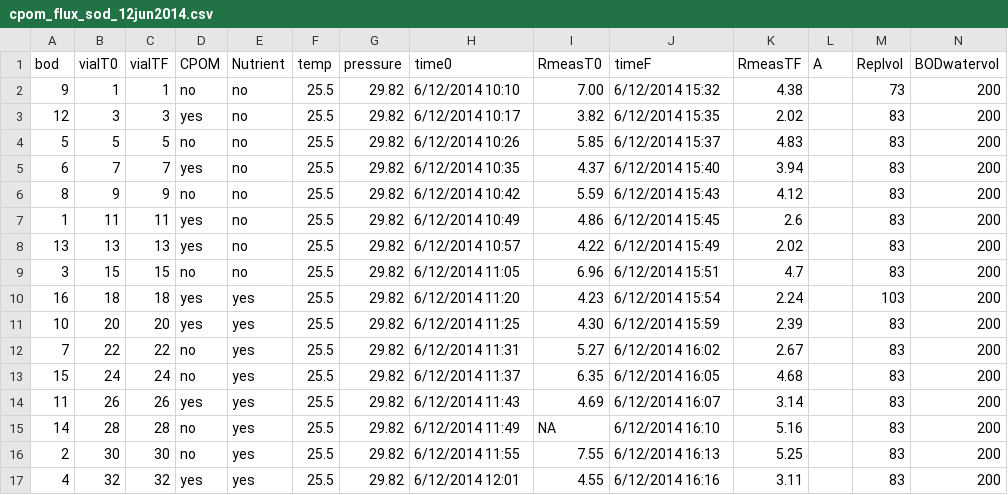
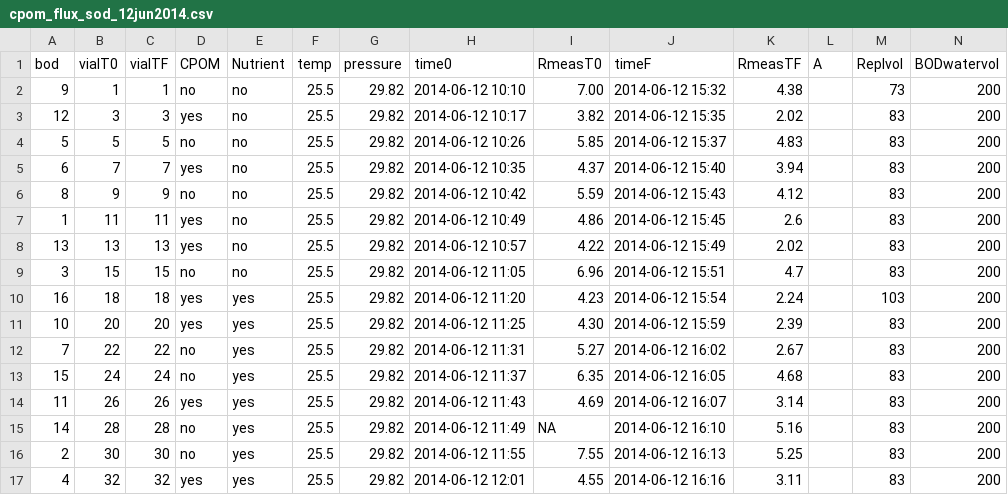
Before and after one commit to KennyPeanuts/pond_diversity_fcn, a CSV file: lab_notebook_entries/data_analysis/data/cpom_flux_sod_12jun2014.csv, drawn as a sheet.

```diff
--- a/lab_notebook_entries/data_analysis/data/cpom_flux_sod_12jun2014.csv
+++ b/lab_notebook_entries/data_analysis/data/cpom_flux_sod_12jun2014.csv
@@ -1,17 +1,17 @@
 bod,vialT0,vialTF,CPOM,Nutrient,temp,pressure,time0,RmeasT0,timeF,RmeasTF,A,Replvol,BODwatervol
-9,1,1,no,no,25.5,29.82,6/12/2014 10:10,7.00,6/12/2014 15:32,4.38,,73,200
-12,3,3,yes,no,25.5,29.82,6/12/2014 10:17,3.82,6/12/2014 15:35,2.02,,83,200
-5,5,5,no,no,25.5,29.82,6/12/2014 10:26,5.85,6/12/2014 15:37,4.83,,83,200
-6,7,7,yes,no,25.5,29.82,6/12/2014 10:35,4.37,6/12/2014 15:40,3.94,,83,200
-8,9,9,no,no,25.5,29.82,6/12/2014 10:42,5.59,6/12/2014 15:43,4.12,,83,200
-1,11,11,yes,no,25.5,29.82,6/12/2014 10:49,4.86,6/12/2014 15:45,2.6,,83,200
-13,13,13,yes,no,25.5,29.82,6/12/2014 10:57,4.22,6/12/2014 15:49,2.02,,83,200
-3,15,15,no,no,25.5,29.82,6/12/2014 11:05,6.96,6/12/2014 15:51,4.7,,83,200
-16,18,18,yes,yes,25.5,29.82,6/12/2014 11:20,4.23,6/12/2014 15:54,2.24,,103,200
-10,20,20,yes,yes,25.5,29.82,6/12/2014 11:25,4.30,6/12/2014 15:59,2.39,,83,200
-7,22,22,no,yes,25.5,29.82,6/12/2014 11:31,5.27,6/12/2014 16:02,2.67,,83,200
-15,24,24,no,yes,25.5,29.82,6/12/2014 11:37,6.35,6/12/2014 16:05,4.68,,83,200
-11,26,26,yes,yes,25.5,29.82,6/12/2014 11:43,4.69,6/12/2014 16:07,3.14,,83,200
-14,28,28,no,yes,25.5,29.82,6/12/2014 11:49,NA,6/12/2014 16:10,5.16,,83,200
-2,30,30,no,yes,25.5,29.82,6/12/2014 11:55,7.55,6/12/2014 16:13,5.25,,83,200
-4,32,32,yes,yes,25.5,29.82,6/12/2014 12:01,4.55,6/12/2014 16:16,3.11,,83,200
+9,1,1,no,no,25.5,29.82,2014-06-12 10:10,7.00,2014-06-12 15:32,4.38,,73,200
+12,3,3,yes,no,25.5,29.82,2014-06-12 10:17,3.82,2014-06-12 15:35,2.02,,83,200
+5,5,5,no,no,25.5,29.82,2014-06-12 10:26,5.85,2014-06-12 15:37,4.83,,83,200
+6,7,7,yes,no,25.5,29.82,2014-06-12 10:35,4.37,2014-06-12 15:40,3.94,,83,200
+8,9,9,no,no,25.5,29.82,2014-06-12 10:42,5.59,2014-06-12 15:43,4.12,,83,200
+1,11,11,yes,no,25.5,29.82,2014-06-12 10:49,4.86,2014-06-12 15:45,2.6,,83,200
+13,13,13,yes,no,25.5,29.82,2014-06-12 10:57,4.22,2014-06-12 15:49,2.02,,83,200
+3,15,15,no,no,25.5,29.82,2014-06-12 11:05,6.96,2014-06-12 15:51,4.7,,83,200
+16,18,18,yes,yes,25.5,29.82,2014-06-12 11:20,4.23,2014-06-12 15:54,2.24,,103,200
+10,20,20,yes,yes,25.5,29.82,2014-06-12 11:25,4.30,2014-06-12 15:59,2.39,,83,200
+7,22,22,no,yes,25.5,29.82,2014-06-12 11:31,5.27,2014-06-12 16:02,2.67,,83,200
+15,24,24,no,yes,25.5,29.82,2014-06-12 11:37,6.35,2014-06-12 16:05,4.68,,83,200
+11,26,26,yes,yes,25.5,29.82,2014-06-12 11:43,4.69,2014-06-12 16:07,3.14,,83,200
+14,28,28,no,yes,25.5,29.82,2014-06-12 11:49,NA,2014-06-12 16:10,5.16,,83,200
+2,30,30,no,yes,25.5,29.82,2014-06-12 11:55,7.55,2014-06-12 16:13,5.25,,83,200
+4,32,32,yes,yes,25.5,29.82,2014-06-12 12:01,4.55,2014-06-12 16:16,3.11,,83,200
```
Also changed, not shown: lab_notebook_entries/data_analysis/data/cpom_flux_sod_10jun2014.csv, lab_notebook_entries/data_analysis/data/cpom_flux_sod_17jun2014.csv, 2 other files.
